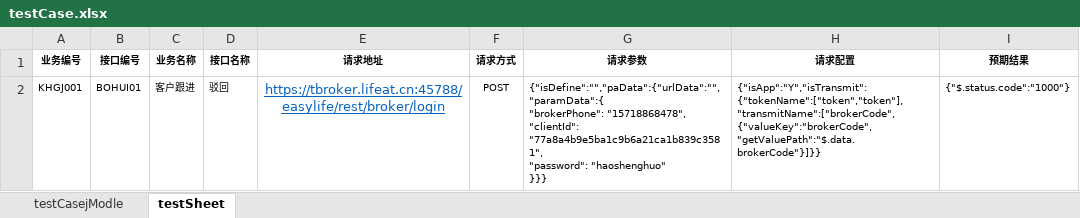
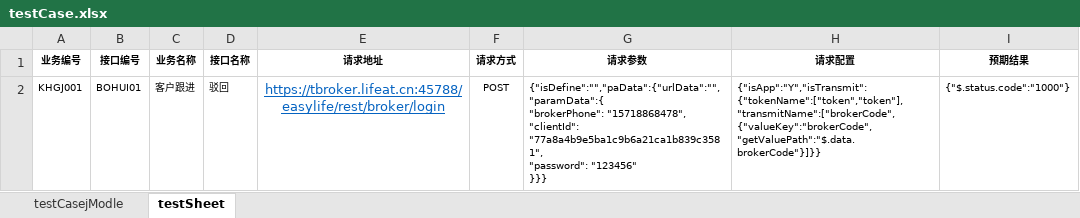
Before and after one commit to laixijun/hopsapi_test1, an Excel workbook: testcase/testCaseAll/testCase.xlsx, sheet testSheet, drawn as a sheet; values as stored, in another font and other column widths than the file's, no borders; ↵ is a line break in a cell; the diff names each change by its address in the sheet, - before the commit and + after, or states it on an @@ line.

```diff
--- a/testcase/testCaseAll/testCase.xlsx (sheet testSheet)
+++ b/testcase/testCaseAll/testCase.xlsx (sheet testSheet)
-G2 (请求参数): …"77a8a4b9e5ba1c9b6a21ca1b839c3581", ↵ "password": "haoshenghuo" ↵ }}}
+G2 (请求参数): …"77a8a4b9e5ba1c9b6a21ca1b839c3581", ↵ "password": "123456" ↵ }}}
```
Also changed, not shown: 8 other files.
